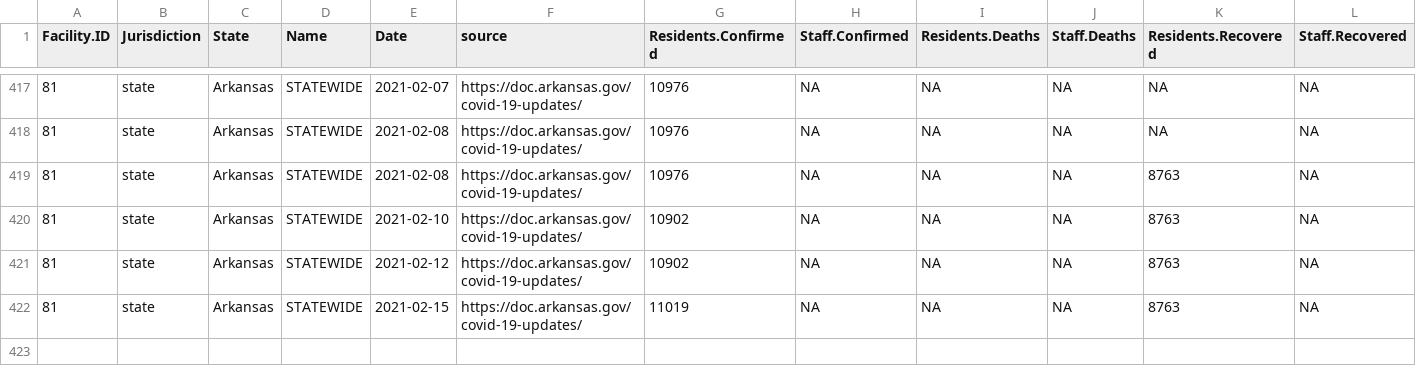
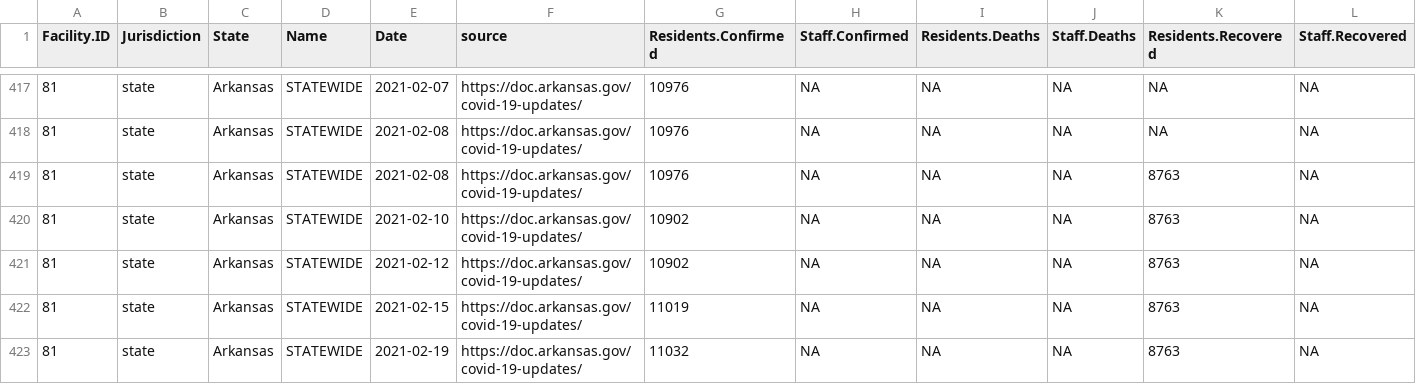
Before and after one commit to uclalawcovid19behindbars/historical-data, a CSV file: data/AR-historical-data.csv, drawn as a sheet; only a part is shown, gaps mark what is left out; rows hold the shown columns only; the diff names each change by its address in the sheet, - before the commit and + after, or states it on an @@ line.

```diff
--- a/data/AR-historical-data.csv
+++ b/data/AR-historical-data.csv
+row 423: 81 | state | Arkansas | STATEWIDE | 2021-02-19 | https://doc.arkansas.gov/covid-19-updates/ | 11032 | NA | NA | NA | 8763 | NA
```
Also changed, not shown: logs/log.csv, 6 other files.
